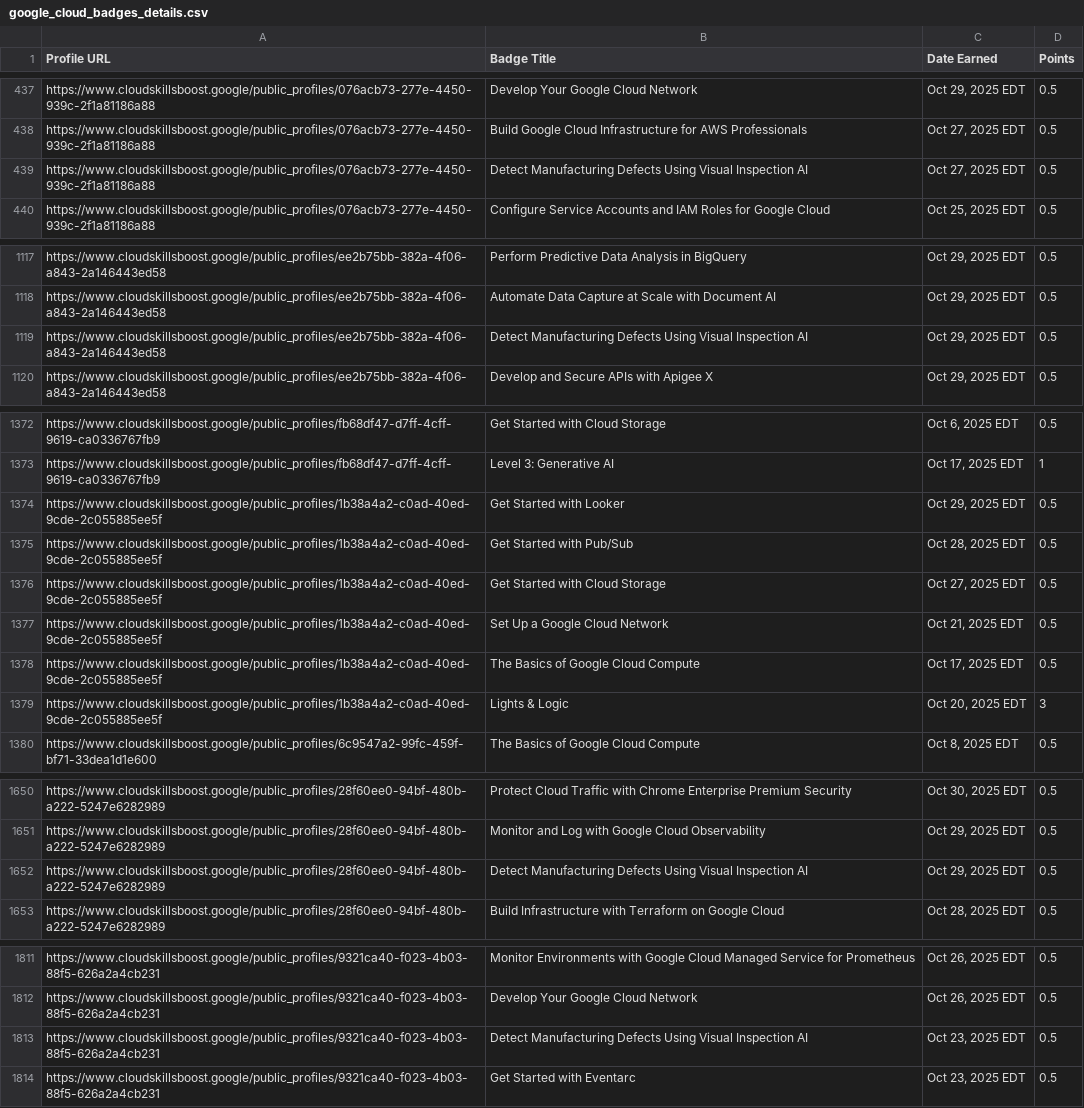
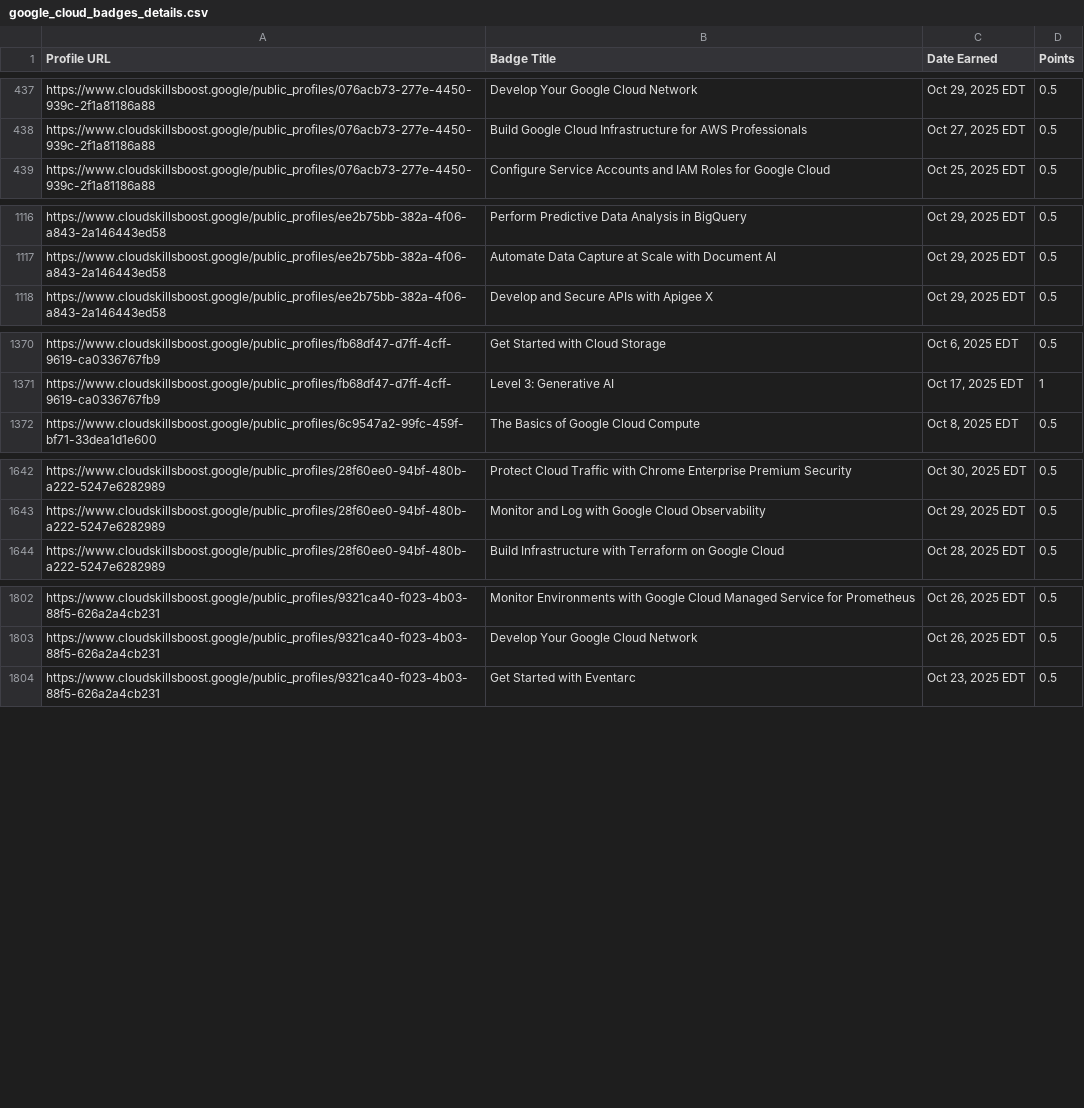
Before and after one commit to mohitsharmas97/leaderboard_gdg, a CSV file: google_cloud_badges_details.csv, drawn as a sheet; only a part is shown, gaps mark what is left out; the diff covers the shown part only.

```diff
--- a/google_cloud_badges_details.csv
+++ b/google_cloud_badges_details.csv
@@ -438,3 +438,2 @@ https://www.cloudskillsboost.google/public_profiles/076acb73-277e-4450-939c-2f1a
 https://www.cloudskillsboost.google/public_profiles/076acb73-277e-4450-939c-2f1a81186a88,Build Google Cloud Infrastructure for AWS Professionals,"Oct 27, 2025 EDT",0.5
-https://www.cloudskillsboost.google/public_profiles/076acb73-277e-4450-939c-2f1a81186a88,Detect Manufacturing Defects Using Visual Inspection AI,"Oct 27, 2025 EDT",0.5
 https://www.cloudskillsboost.google/public_profiles/076acb73-277e-4450-939c-2f1a81186a88,Configure Service Accounts and IAM Roles for Google Cloud,"Oct 25, 2025 EDT",0.5
@@ -1118,3 +1117,2 @@ https://www.cloudskillsboost.google/public_profiles/ee2b75bb-382a-4f06-a843-2a14
 https://www.cloudskillsboost.google/public_profiles/ee2b75bb-382a-4f06-a843-2a146443ed58,Automate Data Capture at Scale with Document AI,"Oct 29, 2025 EDT",0.5
-https://www.cloudskillsboost.google/public_profiles/ee2b75bb-382a-4f06-a843-2a146443ed58,Detect Manufacturing Defects Using Visual Inspection AI,"Oct 29, 2025 EDT",0.5
 https://www.cloudskillsboost.google/public_profiles/ee2b75bb-382a-4f06-a843-2a146443ed58,Develop and Secure APIs with Apigee X,"Oct 29, 2025 EDT",0.5
@@ -1373,8 +1371,2 @@ https://www.cloudskillsboost.google/public_profiles/fb68df47-d7ff-4cff-9619-ca03
 https://www.cloudskillsboost.google/public_profiles/fb68df47-d7ff-4cff-9619-ca0336767fb9,Level 3: Generative AI,"Oct 17, 2025 EDT",1
-https://www.cloudskillsboost.google/public_profiles/1b38a4a2-c0ad-40ed-9cde-2c055885ee5f,Get Started with Looker,"Oct 29, 2025 EDT",0.5
-https://www.cloudskillsboost.google/public_profiles/1b38a4a2-c0ad-40ed-9cde-2c055885ee5f,Get Started with Pub/Sub,"Oct 28, 2025 EDT",0.5
-https://www.cloudskillsboost.google/public_profiles/1b38a4a2-c0ad-40ed-9cde-2c055885ee5f,Get Started with Cloud Storage,"Oct 27, 2025 EDT",0.5
-https://www.cloudskillsboost.google/public_profiles/1b38a4a2-c0ad-40ed-9cde-2c055885ee5f,Set Up a Google Cloud Network,"Oct 21, 2025 EDT",0.5
-https://www.cloudskillsboost.google/public_profiles/1b38a4a2-c0ad-40ed-9cde-2c055885ee5f,The Basics of Google Cloud Compute,"Oct 17, 2025 EDT",0.5
-https://www.cloudskillsboost.google/public_profiles/1b38a4a2-c0ad-40ed-9cde-2c055885ee5f,Lights & Logic,"Oct 20, 2025 EDT",3
 https://www.cloudskillsboost.google/public_profiles/6c9547a2-99fc-459f-bf71-33dea1d1e600,The Basics of Google Cloud Compute,"Oct  8, 2025 EDT",0.5
@@ -1651,3 +1643,2 @@ https://www.cloudskillsboost.google/public_profiles/28f60ee0-94bf-480b-a222-5247
 https://www.cloudskillsboost.google/public_profiles/28f60ee0-94bf-480b-a222-5247e6282989,Monitor and Log with Google Cloud Observability,"Oct 29, 2025 EDT",0.5
-https://www.cloudskillsboost.google/public_profiles/28f60ee0-94bf-480b-a222-5247e6282989,Detect Manufacturing Defects Using Visual Inspection AI,"Oct 29, 2025 EDT",0.5
 https://www.cloudskillsboost.google/public_profiles/28f60ee0-94bf-480b-a222-5247e6282989,Build Infrastructure with Terraform on Google Cloud,"Oct 28, 2025 EDT",0.5
@@ -1812,3 +1803,2 @@ https://www.cloudskillsboost.google/public_profiles/9321ca40-f023-4b03-88f5-626a
 https://www.cloudskillsboost.google/public_profiles/9321ca40-f023-4b03-88f5-626a2a4cb231,Develop Your Google Cloud Network,"Oct 26, 2025 EDT",0.5
-https://www.cloudskillsboost.google/public_profiles/9321ca40-f023-4b03-88f5-626a2a4cb231,Detect Manufacturing Defects Using Visual Inspection AI,"Oct 23, 2025 EDT",0.5
 https://www.cloudskillsboost.google/public_profiles/9321ca40-f023-4b03-88f5-626a2a4cb231,Get Started with Eventarc,"Oct 23, 2025 EDT",0.5
```
Also changed, not shown: 3 removed rows elsewhere in this file, progress_data.csv.
